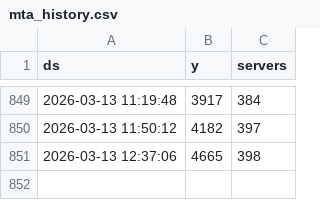
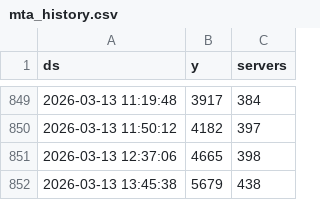
Before and after one commit to esemx/mtasa-activity-tracker, a CSV file: data/mta_history.csv, drawn as a sheet; only a part is shown, gaps mark what is left out; the diff names each change by its address in the sheet, - before the commit and + after, or states it on an @@ line.

Commit message:
Update time-series dataset: Fri Mar 13 13:45:38 UTC 2026

```diff
--- a/data/mta_history.csv
+++ b/data/mta_history.csv
+row 852: 2026-03-13 13:45:38 | 5679 | 438
```
